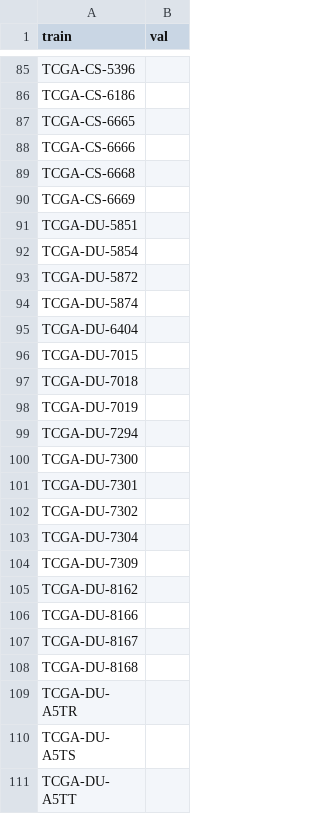
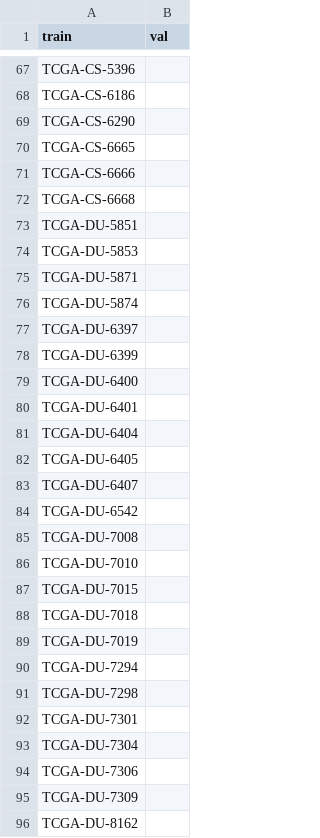
Before and after one commit to allaaamr/MMContraFuse, a CSV file: data/splits/split_0.csv, drawn as a sheet; only a part is shown, gaps mark what is left out; the shorter side is filled out with more unchanged rows; the diff covers the shown part only.

```diff
--- a/data/splits/split_0.csv
+++ b/data/splits/split_0.csv
@@ -86,2 +68,3 @@ TCGA-CS-5396,
 TCGA-CS-6186,
+TCGA-CS-6290,
 TCGA-CS-6665,
@@ -89,8 +72,16 @@ TCGA-CS-6666,
 TCGA-CS-6668,
-TCGA-CS-6669,
 TCGA-DU-5851,
-TCGA-DU-5854,
-TCGA-DU-5872,
+TCGA-DU-5853,
+TCGA-DU-5871,
 TCGA-DU-5874,
+TCGA-DU-6397,
+TCGA-DU-6399,
+TCGA-DU-6400,
+TCGA-DU-6401,
 TCGA-DU-6404,
+TCGA-DU-6405,
+TCGA-DU-6407,
+TCGA-DU-6542,
+TCGA-DU-7008,
+TCGA-DU-7010,
 TCGA-DU-7015,
@@ -99,6 +90,6 @@ TCGA-DU-7019,
 TCGA-DU-7294,
-TCGA-DU-7300,
+TCGA-DU-7298,
 TCGA-DU-7301,
-TCGA-DU-7302,
 TCGA-DU-7304,
+TCGA-DU-7306,
 TCGA-DU-7309,
```
Also changed, not shown: 41 added rows, 36 removed rows and 31 edited cells elsewhere in this file, data/splits/split_1.csv, data/splits/split_2.csv, 22 other files.
